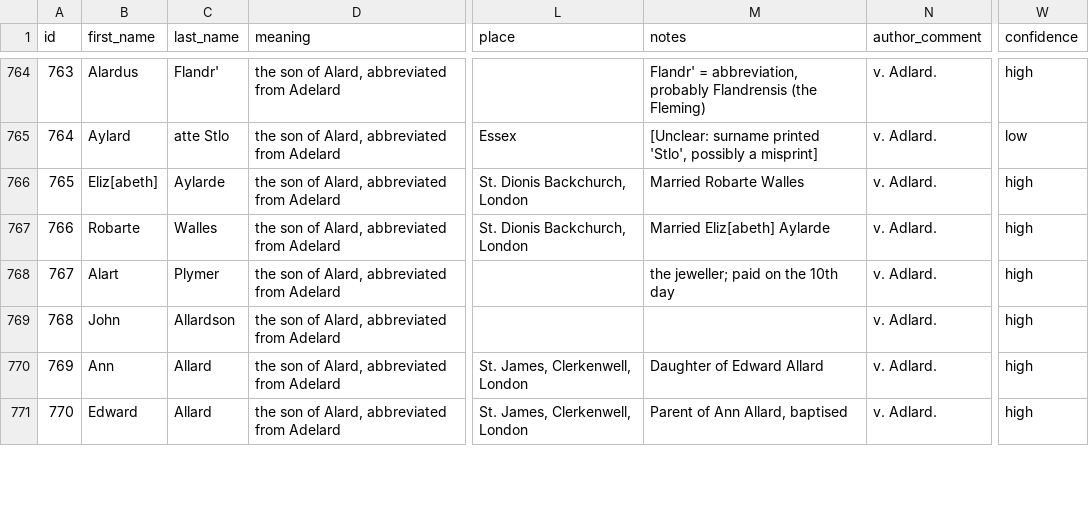
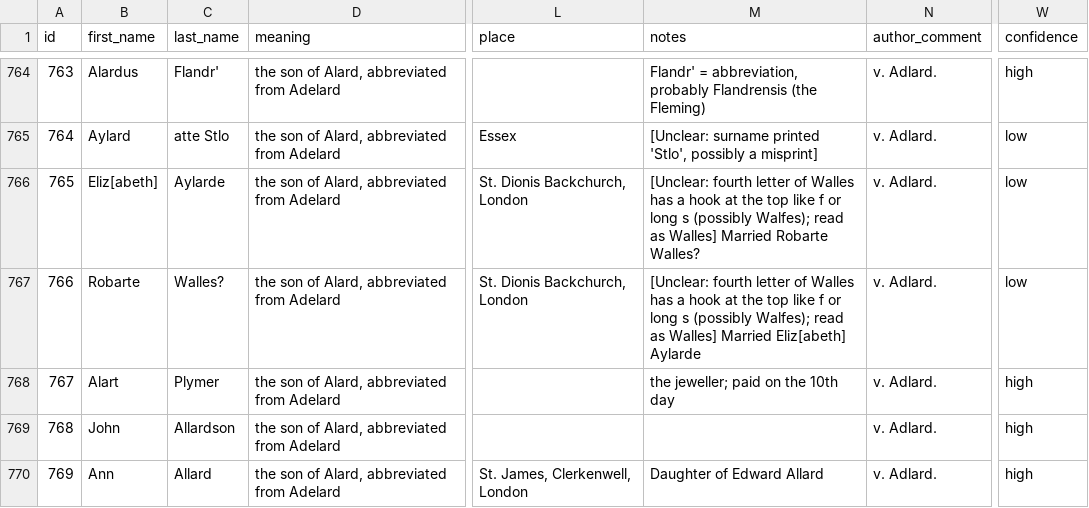
Before and after one commit to firinnish/bardsley-surname-index, a CSV file: data/entries.csv, drawn as a sheet; only a part is shown, gaps mark what is left out; the shorter side is filled out with more unchanged rows; the diff names each change by its address in the sheet, - before the commit and + after, or states it on an @@ line.

```diff
--- a/data/entries.csv
+++ b/data/entries.csv
-M766 (notes): Married Robarte Walles
+M766 (notes): [Unclear: fourth letter of Walles has a hook at the top like f or long s (possibly Walfes); read as Walles] Married Robarte Walles?
-W766:W767 (confidence): high
+W766:W767 (confidence): low
-C767 (last_name): Walles
+C767 (last_name): Walles?
-M767 (notes): Married Eliz[abeth]…
+M767 (notes): [Unclear: fourth letter of Walles has a hook at the top like f or long s (possibly Walfes); read as Walles] Married Eliz[abeth]…
```
Also changed, not shown: 23 other files.
